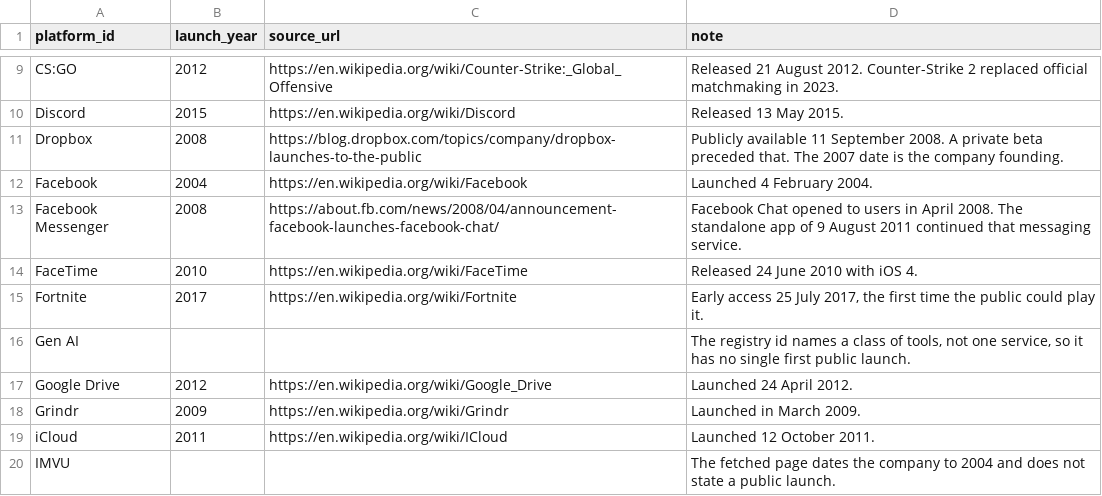
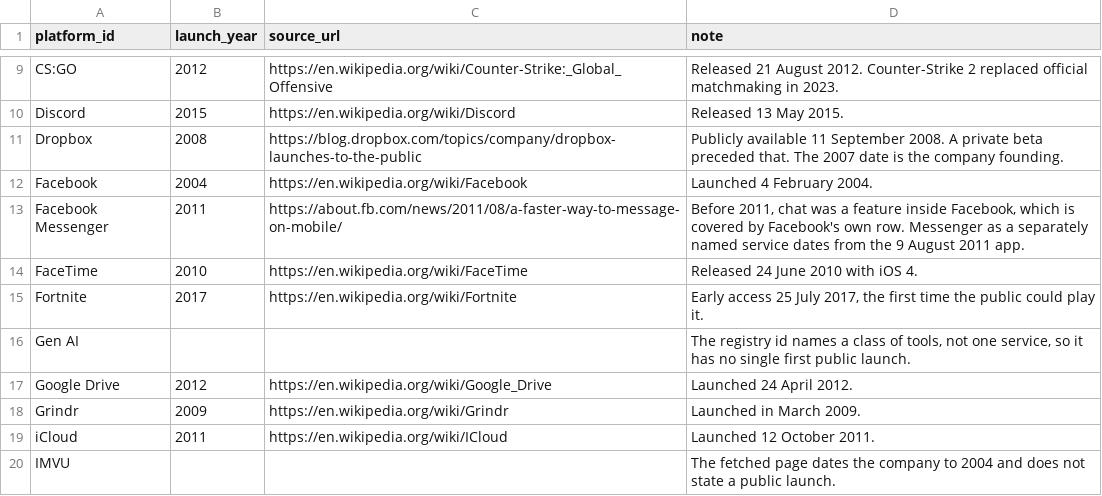
Before and after one commit to mrinaalr/CaseLinker, a CSV file: ontology/platform_affordance_evidence/afh_manifest/config/platform_launch_years.csv, drawn as a sheet; only a part is shown, gaps mark what is left out.

```diff
--- a/ontology/platform_affordance_evidence/afh_manifest/config/platform_launch_years.csv
+++ b/ontology/platform_affordance_evidence/afh_manifest/config/platform_launch_years.csv
@@ -12,3 +12,3 @@ Dropbox,2008,https://blog.dropbox.com/topics/company/dropbox-launches-to-the-pub
 Facebook,2004,https://en.wikipedia.org/wiki/Facebook,Launched 4 February 2004.
-Facebook Messenger,2008,https://about.fb.com/news/2008/04/announcement-facebook-launches-facebook-chat/,Facebook Chat opened to users in April 2008. The standalone app of 9 August 2011 continued that messaging service.
+Facebook Messenger,2011,https://about.fb.com/news/2011/08/a-faster-way-to-message-on-mobile/,"Before 2011, chat was a feature inside Facebook, which is covered by Facebook's own row. Messenger as a separately named service dates from the 9 August 2011 app."
 FaceTime,2010,https://en.wikipedia.org/wiki/FaceTime,Released 24 June 2010 with iOS 4.
```
Also changed, not shown: 2 other files.
